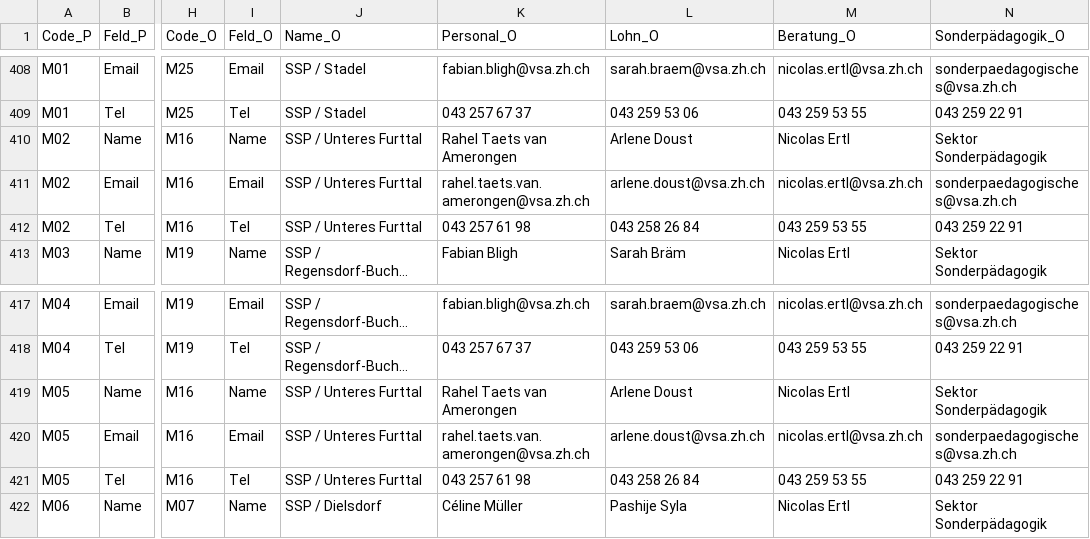
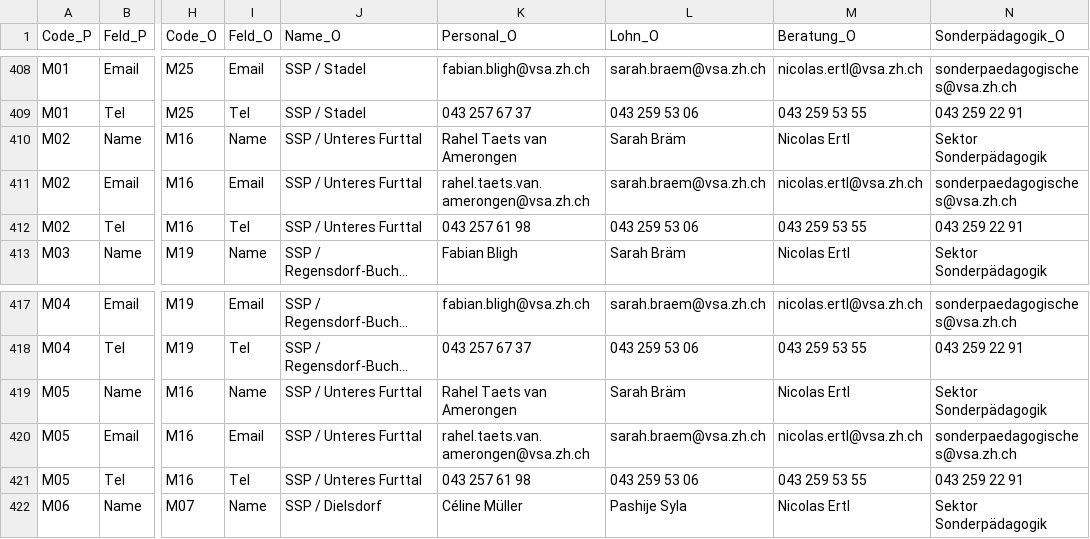
Before and after one commit to statistikZH/Visualisierung_VSAKarte, a CSV file: Data/VSA_Kantonskarte.csv, drawn as a sheet; only a part is shown, gaps mark what is left out; long unchanged cells end in …; the diff names each change by its address in the sheet, - before the commit and + after, or states it on an @@ line.

Commit message:
Update VSA_Kantonskarte.csv

```diff
--- a/Data/VSA_Kantonskarte.csv
+++ b/Data/VSA_Kantonskarte.csv
-L410 (Lohn_O): Arlene Doust
+L410 (Lohn_O): Sarah Bräm
-L411 (Lohn_O): arlene.doust@vsa.zh.ch
+L411 (Lohn_O): sarah.braem@vsa.zh.ch
-L412 (Lohn_O): 043 258 26 84
+L412 (Lohn_O): 043 259 53 06
-L419 (Lohn_O): Arlene Doust
+L419 (Lohn_O): Sarah Bräm
-L420 (Lohn_O): arlene.doust@vsa.zh.ch
+L420 (Lohn_O): sarah.braem@vsa.zh.ch
-L421 (Lohn_O): 043 258 26 84
+L421 (Lohn_O): 043 259 53 06
```
